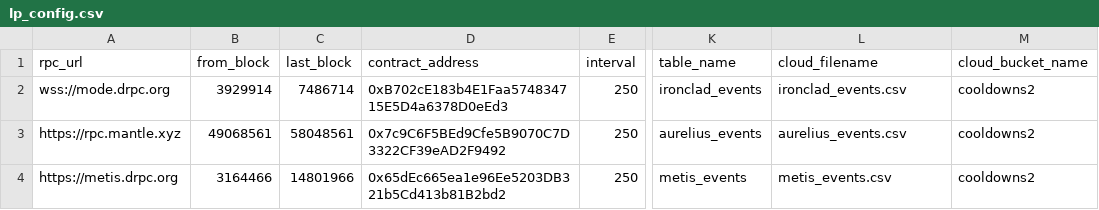
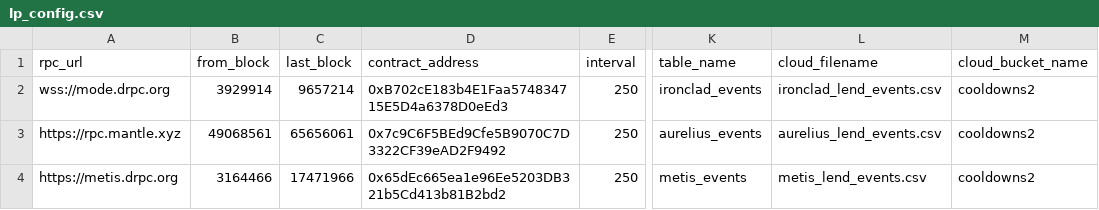
Before and after one commit to Byte-Masons/cod3x-event-tracker, a CSV file: config/lp_config.csv, drawn as a sheet; only a part is shown, gaps mark what is left out; the diff names each change by its address in the sheet, - before the commit and + after, or states it on an @@ line.

Commit message:
Updated lp_config.csv to latest cloud values

```diff
--- a/config/lp_config.csv
+++ b/config/lp_config.csv
-C2 (last_block): 7486714
+C2 (last_block): 9657214
-L2 (cloud_filename): ironclad_events.csv
+L2 (cloud_filename): ironclad_lend_events.csv
-C3 (last_block): 58048561
+C3 (last_block): 65656061
-L3 (cloud_filename): aurelius_events.csv
+L3 (cloud_filename): aurelius_lend_events.csv
-C4 (last_block): 14801966
+C4 (last_block): 17471966
-L4 (cloud_filename): metis_events.csv
+L4 (cloud_filename): metis_lend_events.csv
```
